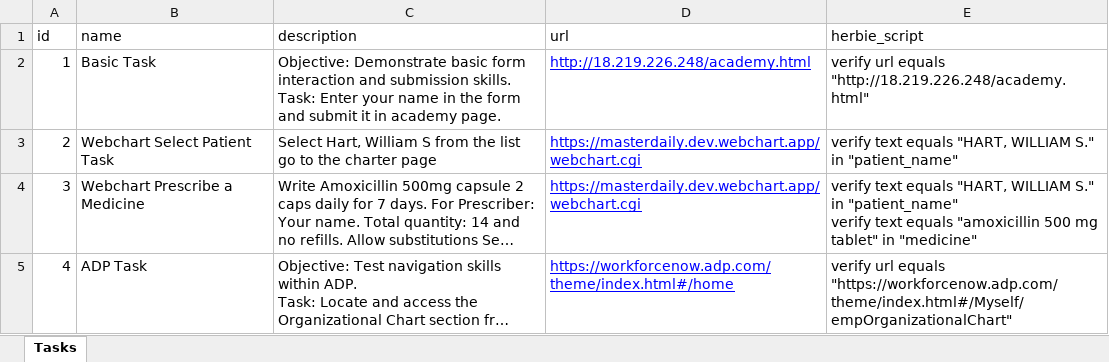
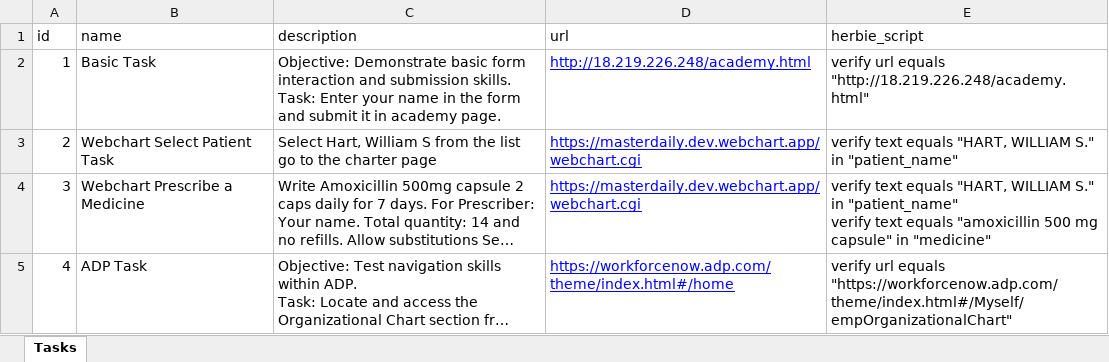
Before and after one commit to HrithikMani/Herbie_Usability_Tests, an Excel workbook: public/tasks.xlsx, sheet Tasks, drawn as a sheet; long unchanged cells end in …; values as stored, in another font and other column widths than the file's, no borders; the diff names each change by its address in the sheet, - before the commit and + after, or states it on an @@ line.

```diff
--- a/public/tasks.xlsx (sheet Tasks)
+++ b/public/tasks.xlsx (sheet Tasks)
-E4 (herbie_script): …500 mg tablet" in "medicine"
+E4 (herbie_script): …500 mg capsule" in "medicine"
```
Also changed, not shown: 3 other files.
